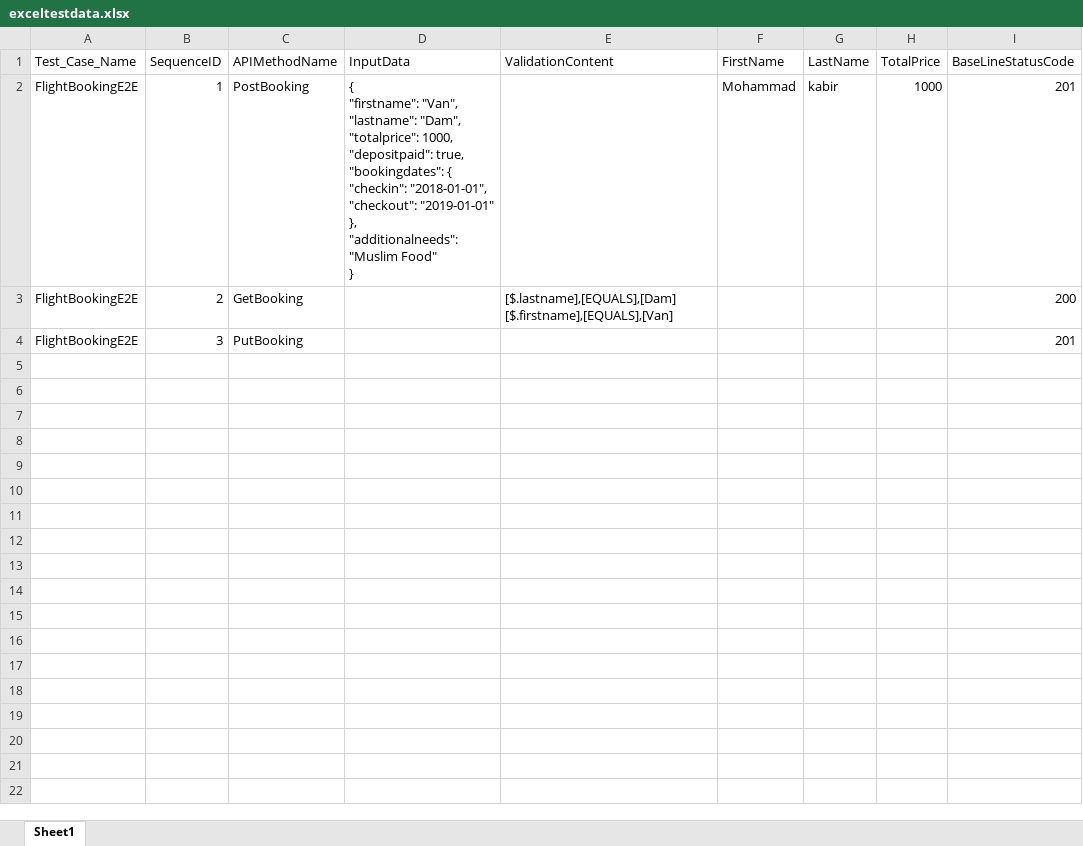
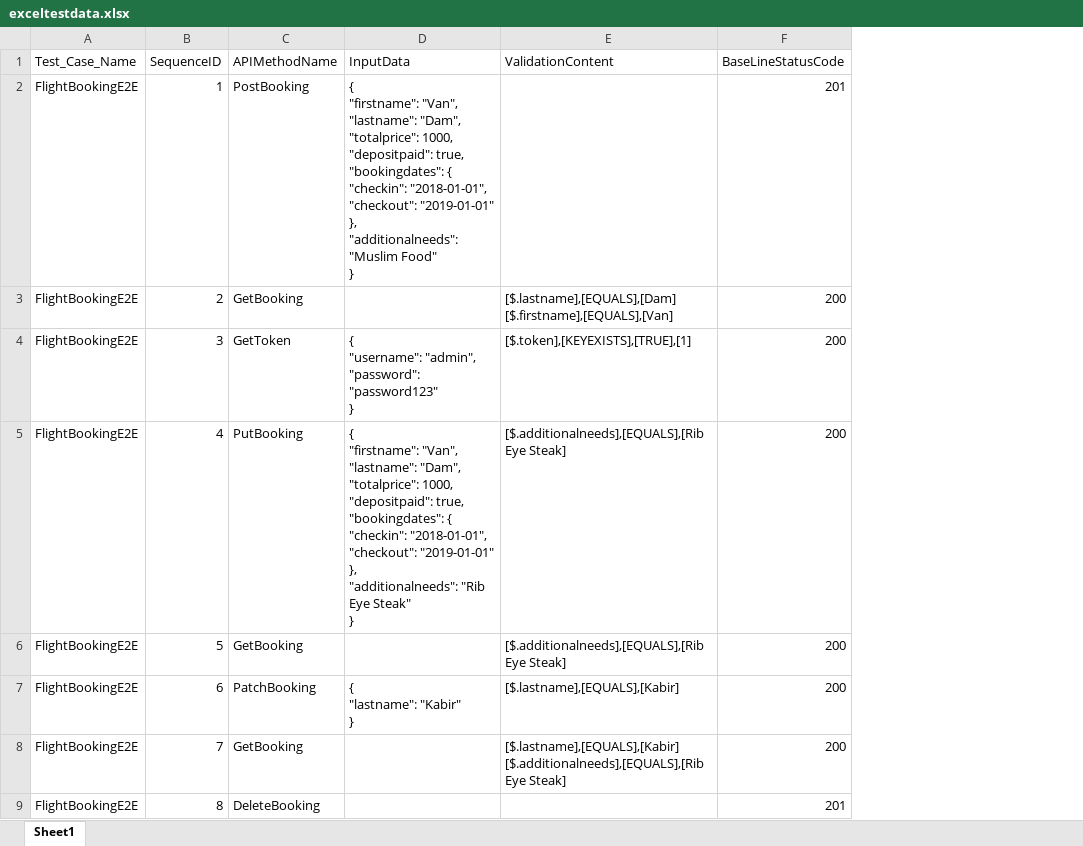
Before and after one commit to mohammadkabir/KABIRE2ERESTAPIFRAMEWORK, an Excel workbook: target/classes/exceltestdata.xlsx, sheet Sheet1, drawn as a sheet; values as stored, in another font and other column widths than the file's, no borders; removed rows and columns are numbered as before the commit, all else as after; ↵ is a line break in a cell; the diff names each change by its address in the sheet, - before the commit and + after, or states it on an @@ line.

```diff
--- a/target/classes/exceltestdata.xlsx (sheet Sheet1)
+++ b/target/classes/exceltestdata.xlsx (sheet Sheet1)
-column F (FirstName), row 2: Mohammad
-column G (LastName), row 2: kabir
-column H (TotalPrice), row 2: 1000
-C4 (APIMethodName): PutBooking
+C4 (APIMethodName): GetToken
-D4 (InputData): (empty)
+D4 (InputData): { ↵ "username": "admin", ↵ "password": "password123" ↵ }
-E4 (ValidationContent): (empty)
+E4 (ValidationContent): [$.token],[KEYEXISTS],[TRUE],[1]
-F4 (BaseLineStatusCode): 201
+F4 (BaseLineStatusCode): 200
+row 5: FlightBookingE2E | 4 | PutBooking | { ↵ "firstname": "Van", ↵ "lastname": "Dam", ↵ "totalprice": 1000, ↵ "depositpaid": true, ↵ "bookingdates": { ↵ "checkin": "2018-01-01", ↵ "checkout": "2019-01-01" ↵ }, ↵ "additionalneeds": "Rib Eye Steak" ↵ } | [$.additionalneeds],[EQUALS],[Rib Eye Steak] | 200
+row 6: FlightBookingE2E | 5 | GetBooking |  | [$.additionalneeds],[EQUALS],[Rib Eye Steak] | 200
+row 7: FlightBookingE2E | 6 | PatchBooking | { ↵ "lastname": "Kabir" ↵ } | [$.lastname],[EQUALS],[Kabir] | 200
+row 8: FlightBookingE2E | 7 | GetBooking |  | [$.lastname],[EQUALS],[Kabir] ↵ [$.additionalneeds],[EQUALS],[Rib Eye Steak] | 200
+row 9: FlightBookingE2E | 8 | DeleteBooking |  |  | 201
```
Also changed, not shown: target/test-classes/exceltestdata.xlsx, 52 other files.
